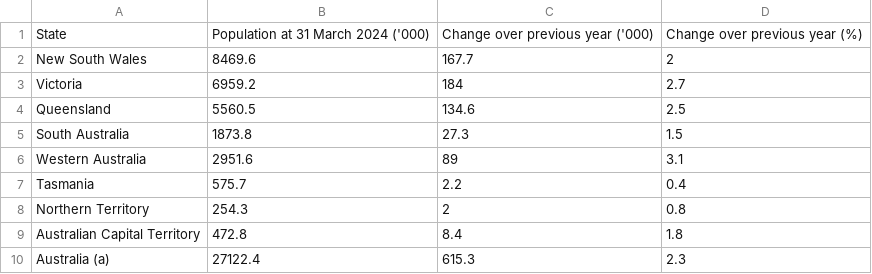
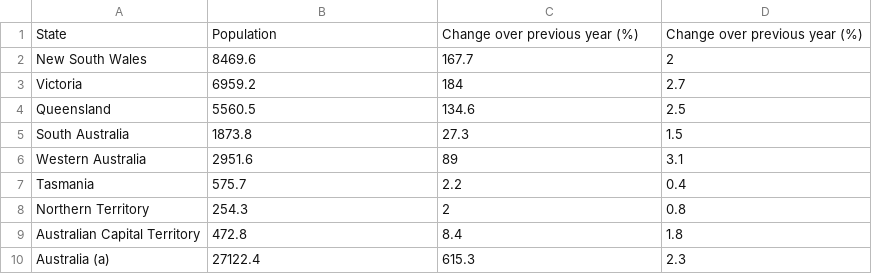
Before and after one commit to yliu0431/3179a2, a CSV file: data/population.csv, drawn as a sheet.

Commit message:
dataset

```diff
--- a/data/population.csv
+++ b/data/population.csv
@@ -1,2 +1,2 @@
-State,Population at 31 March 2024 ('000),Change over previous year ('000),Change over previous year (%)
+State,Population,Change over previous year (%),Change over previous year (%)
 New South Wales,8469.6,167.7,2
```
